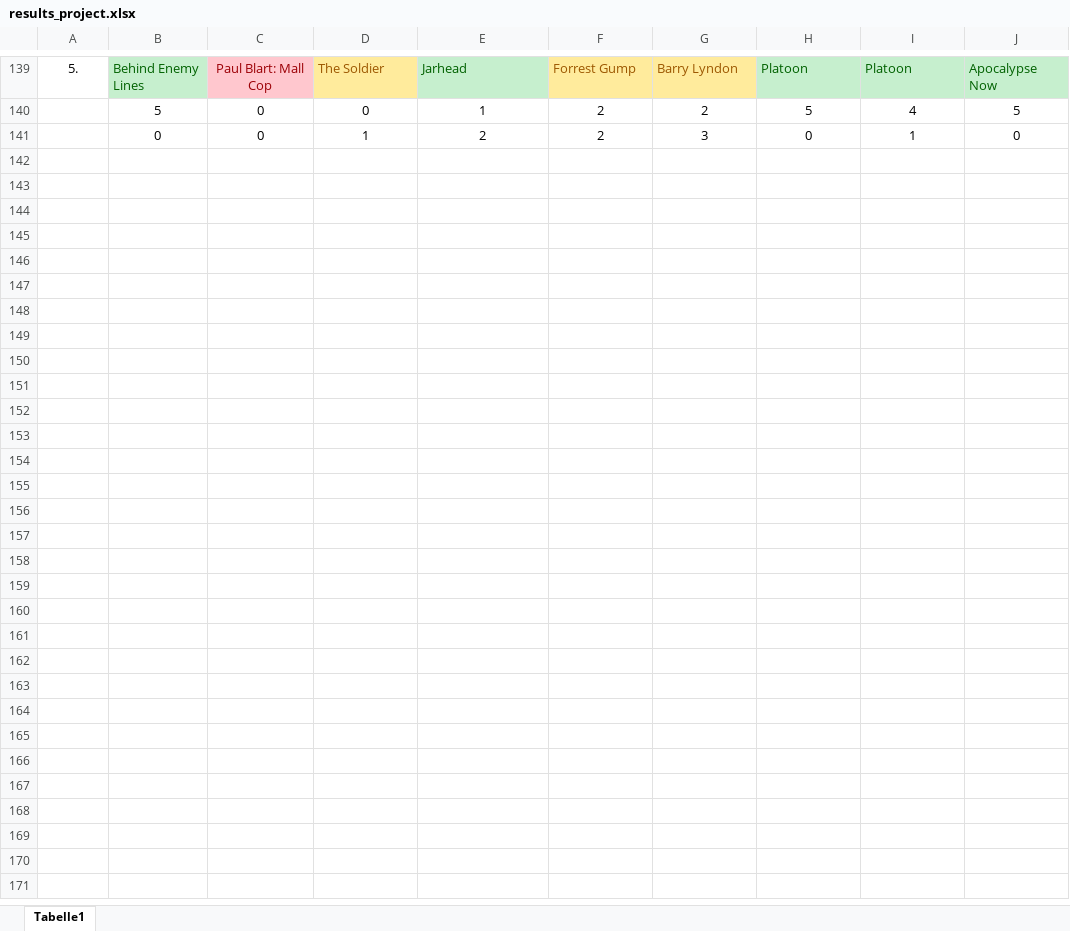
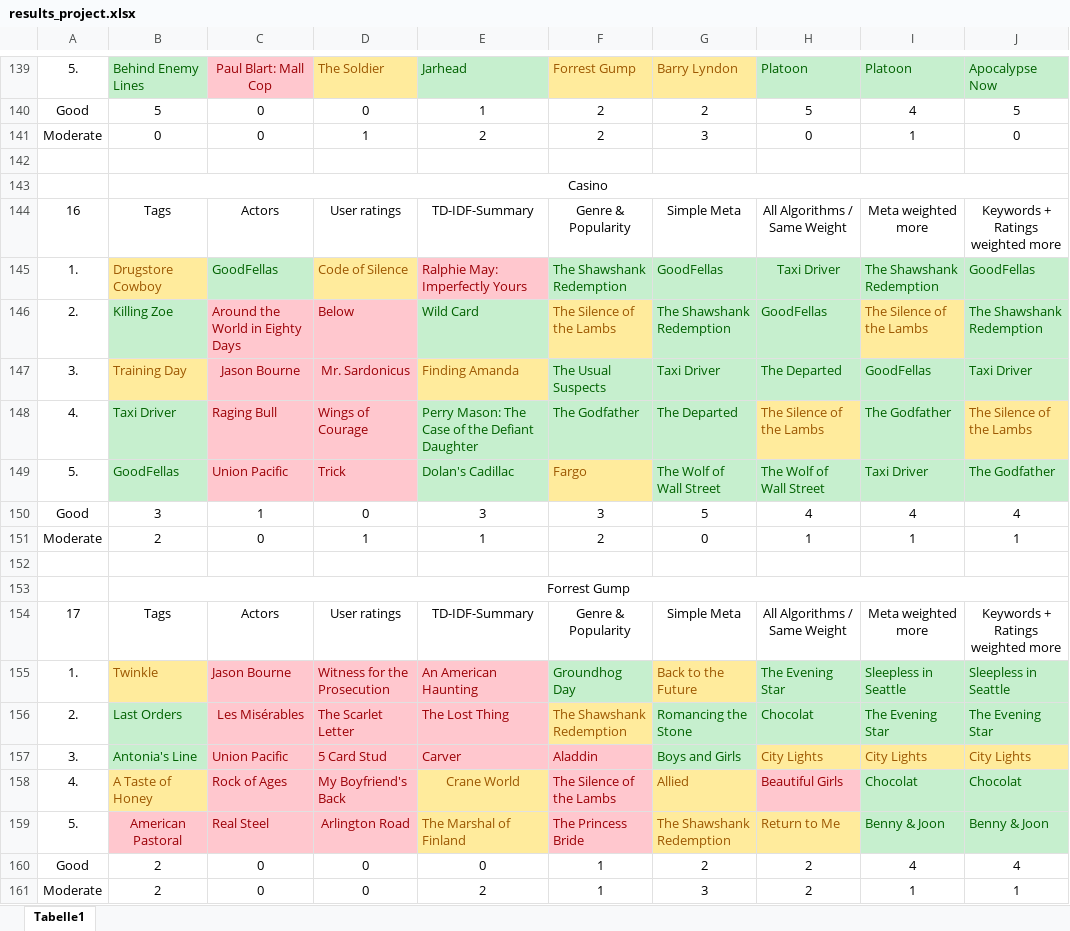
Before and after one commit to AlexanderWidmann/recommender2021, an Excel workbook: project_recommender2021/results_project.xlsx, sheet Tabelle1, drawn as a sheet; only a part is shown, gaps mark what is left out; values as stored, in another font and other column widths than the file's, no borders; conditional formats not drawn; ↵ is a line break in a cell; the diff covers the shown part only; the diff names each change by its address in the sheet, - before the commit and + after, or states it on an @@ line.

Commit message:
finished the result excel file

```diff
--- a/project_recommender2021/results_project.xlsx (sheet Tabelle1)
+++ b/project_recommender2021/results_project.xlsx (sheet Tabelle1)
@@ column A renumbered between rows 131 and 141 @@
+row 142: (empty)
+row 143:  | Casino
+row 144: 16 | Tags | Actors | User ratings | TD-IDF-Summary | Genre & Popularity | Simple Meta | All Algorithms / Same Weight | Meta weighted more | Keywords + ↵ Ratings weighted more
+row 145: 1. | Drugstore Cowboy | GoodFellas | Code of Silence | Ralphie May: Imperfectly Yours | The Shawshank Redemption | GoodFellas | Taxi Driver | The Shawshank Redemption | GoodFellas
+row 146: 2. | Killing Zoe | Around the World in Eighty Days | Below | Wild Card | The Silence of the Lambs | The Shawshank Redemption | GoodFellas | The Silence of the Lambs | The Shawshank Redemption
+row 147: 3. | Training Day | Jason Bourne | Mr. Sardonicus | Finding Amanda | The Usual Suspects | Taxi Driver | The Departed | GoodFellas | Taxi Driver
+row 148: 4. | Taxi Driver | Raging Bull | Wings of Courage | Perry Mason: The Case of the Defiant Daughter | The Godfather | The Departed | The Silence of the Lambs | The Godfather | The Silence of the Lambs
+row 149: 5. | GoodFellas | Union Pacific | Trick | Dolan's Cadillac | Fargo | The Wolf of Wall Street | The Wolf of Wall Street | Taxi Driver | The Godfather
+row 150: Good | 3 | 1 | 0 | 3 | 3 | 5 | 4 | 4 | 4
+row 151: Moderate | 2 | 0 | 1 | 1 | 2 | 0 | 1 | 1 | 1
+row 152: (empty)
+row 153:  | Forrest Gump
+row 154: 17 | Tags | Actors | User ratings | TD-IDF-Summary | Genre & Popularity | Simple Meta | All Algorithms / Same Weight | Meta weighted more | Keywords + ↵ Ratings weighted more
+row 155: 1. | Twinkle | Jason Bourne | Witness for the Prosecution | An American Haunting | Groundhog Day | Back to the Future | The Evening Star | Sleepless in Seattle | Sleepless in Seattle
+row 156: 2. | Last Orders | Les Misérables | The Scarlet Letter | The Lost Thing | The Shawshank Redemption | Romancing the Stone | Chocolat | The Evening Star | The Evening Star
+row 157: 3. | Antonia's Line | Union Pacific | 5 Card Stud | Carver | Aladdin | Boys and Girls | City Lights | City Lights | City Lights
+row 158: 4. | A Taste of Honey | Rock of Ages | My Boyfriend's Back | Crane World | The Silence of the Lambs | Allied | Beautiful Girls | Chocolat | Chocolat
+row 159: 5. | American Pastoral | Real Steel | Arlington Road | The Marshal of Finland | The Princess Bride | The Shawshank Redemption | Return to Me | Benny & Joon | Benny & Joon
+row 160: Good | 2 | 0 | 0 | 0 | 1 | 2 | 2 | 4 | 4
+row 161: Moderate | 2 | 0 | 0 | 2 | 1 | 3 | 2 | 1 | 1
```
Also changed, not shown: 33 added rows, 3 removed rows, 4 edited cells and merged cells elsewhere in this sheet.
